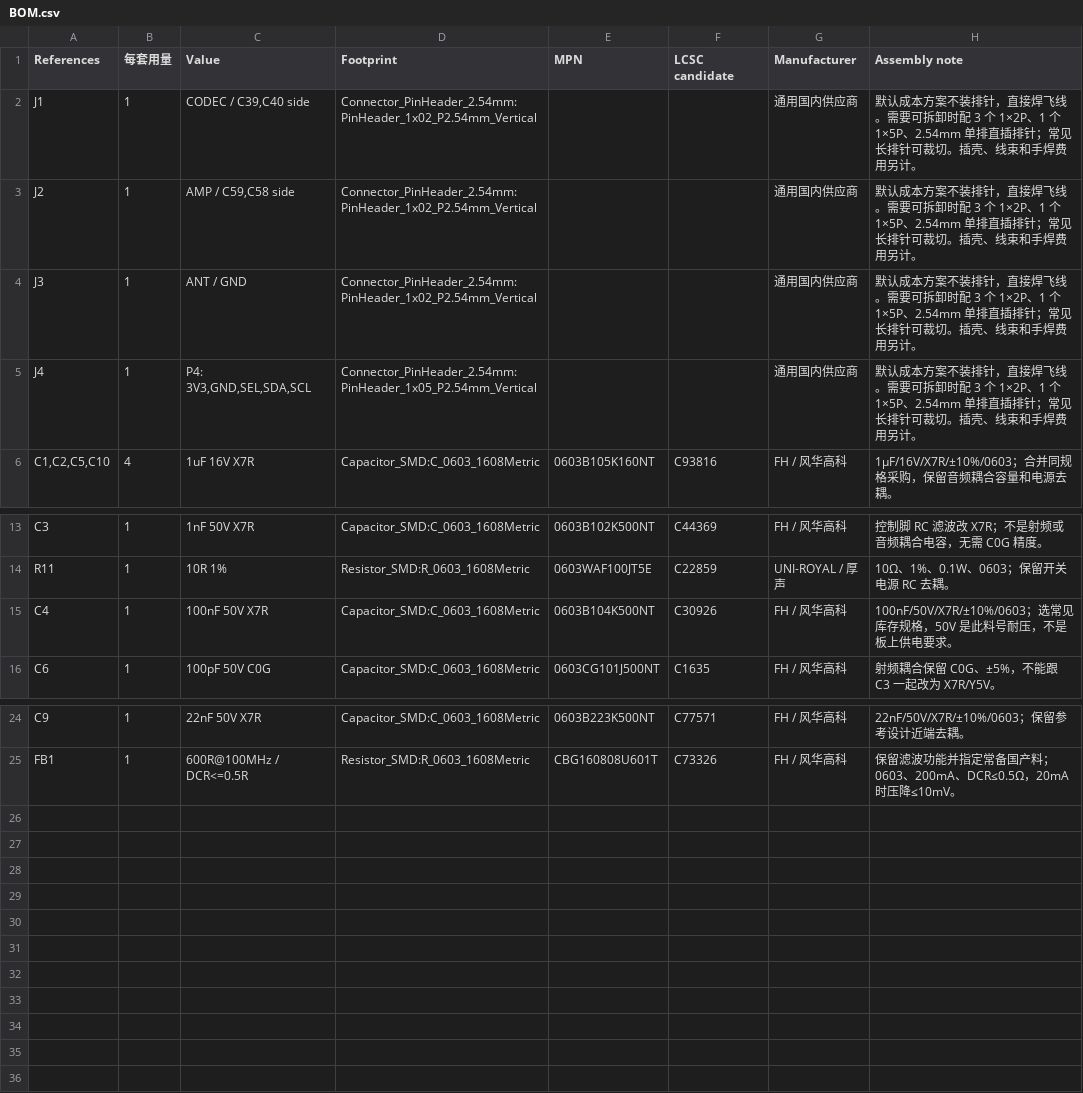
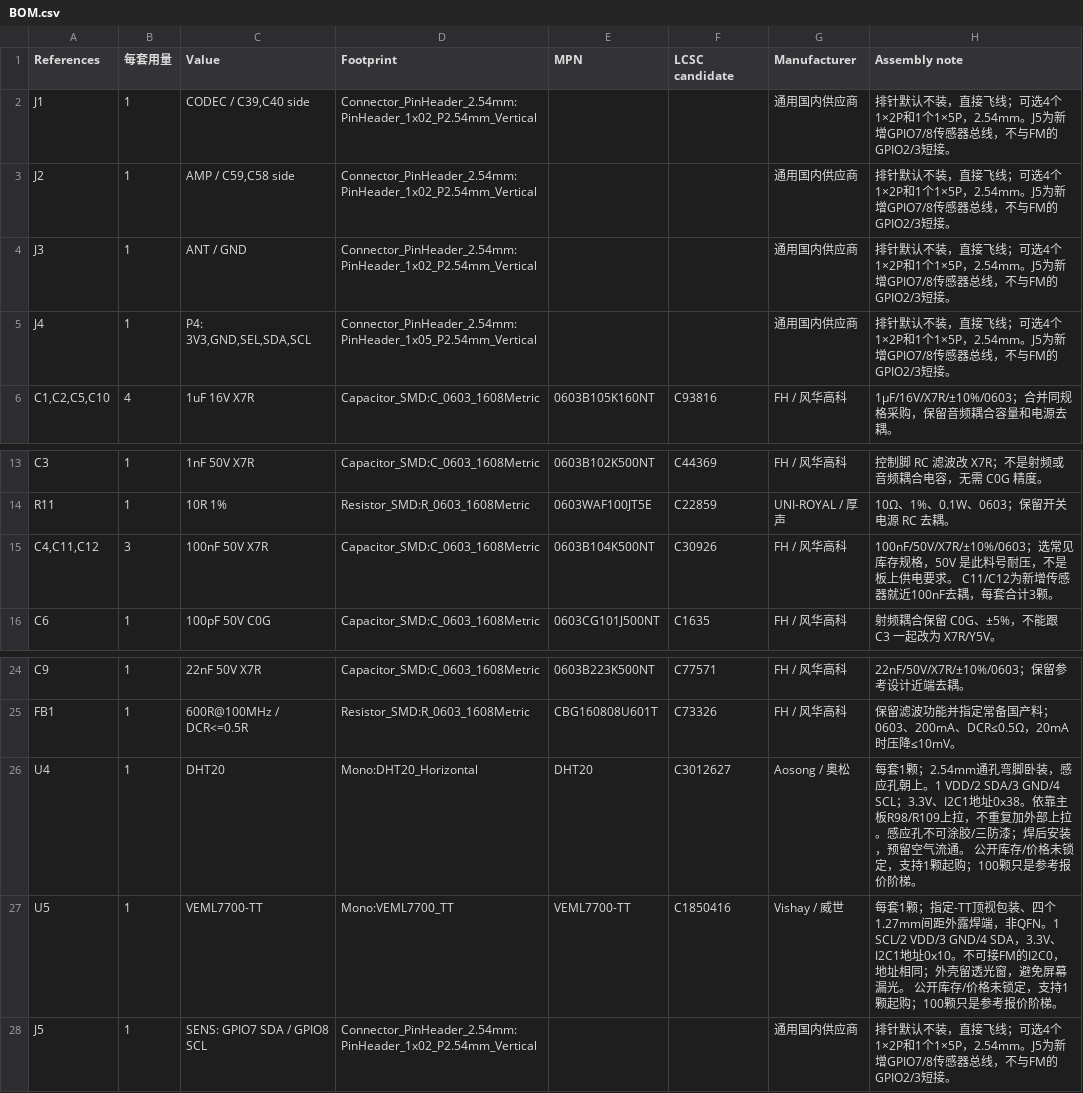
Before and after one commit to sundaydayhao/odb2-car-display, a CSV file: display_board/hardware/fm-mono-switch/BOM.csv, drawn as a sheet; only a part is shown, gaps mark what is left out.

```diff
--- a/display_board/hardware/fm-mono-switch/BOM.csv
+++ b/display_board/hardware/fm-mono-switch/BOM.csv
@@ -1,6 +1,6 @@
 References,每套用量,Value,Footprint,MPN,LCSC candidate,Manufacturer,Assembly note
-J1,1,"CODEC / C39,C40 side",Connector_PinHeader_2.54mm:PinHeader_1x02_P2.54mm_Vertical,,,通用国内供应商,默认成本方案不装排针，直接焊飞线。需要可拆卸时配 3 个 1×2P、1 个 1×5P、2.54mm 单排直插排针；常见长排针可裁切。插壳、线束和手焊费用另计。
-J2,1,"AMP / C59,C58 side",Connector_PinHeader_2.54mm:PinHeader_1x02_P2.54mm_Vertical,,,通用国内供应商,默认成本方案不装排针，直接焊飞线。需要可拆卸时配 3 个 1×2P、1 个 1×5P、2.54mm 单排直插排针；常见长排针可裁切。插壳、线束和手焊费用另计。
-J3,1,ANT / GND,Connector_PinHeader_2.54mm:PinHeader_1x02_P2.54mm_Vertical,,,通用国内供应商,默认成本方案不装排针，直接焊飞线。需要可拆卸时配 3 个 1×2P、1 个 1×5P、2.54mm 单排直插排针；常见长排针可裁切。插壳、线束和手焊费用另计。
-J4,1,"P4: 3V3,GND,SEL,SDA,SCL",Connector_PinHeader_2.54mm:PinHeader_1x05_P2.54mm_Vertical,,,通用国内供应商,默认成本方案不装排针，直接焊飞线。需要可拆卸时配 3 个 1×2P、1 个 1×5P、2.54mm 单排直插排针；常见长排针可裁切。插壳、线束和手焊费用另计。
+J1,1,"CODEC / C39,C40 side",Connector_PinHeader_2.54mm:PinHeader_1x02_P2.54mm_Vertical,,,通用国内供应商,排针默认不装，直接飞线；可选4个1×2P和1个1×5P，2.54mm。J5为新增GPIO7/8传感器总线，不与FM的GPIO2/3短接。
+J2,1,"AMP / C59,C58 side",Connector_PinHeader_2.54mm:PinHeader_1x02_P2.54mm_Vertical,,,通用国内供应商,排针默认不装，直接飞线；可选4个1×2P和1个1×5P，2.54mm。J5为新增GPIO7/8传感器总线，不与FM的GPIO2/3短接。
+J3,1,ANT / GND,Connector_PinHeader_2.54mm:PinHeader_1x02_P2.54mm_Vertical,,,通用国内供应商,排针默认不装，直接飞线；可选4个1×2P和1个1×5P，2.54mm。J5为新增GPIO7/8传感器总线，不与FM的GPIO2/3短接。
+J4,1,"P4: 3V3,GND,SEL,SDA,SCL",Connector_PinHeader_2.54mm:PinHeader_1x05_P2.54mm_Vertical,,,通用国内供应商,排针默认不装，直接飞线；可选4个1×2P和1个1×5P，2.54mm。J5为新增GPIO7/8传感器总线，不与FM的GPIO2/3短接。
 "C1,C2,C5,C10",4,1uF 16V X7R,Capacitor_SMD:C_0603_1608Metric,0603B105K160NT,C93816,FH / 风华高科,1µF/16V/X7R/±10%/0603；合并同规格采购，保留音频耦合容量和电源去耦。
@@ -14,3 +14,3 @@ C3,1,1nF 50V X7R,Capacitor_SMD:C_0603_1608Metric,0603B102K500NT,C44369,FH / 风
 R11,1,10R 1%,Resistor_SMD:R_0603_1608Metric,0603WAF100JT5E,C22859,UNI-ROYAL / 厚声,10Ω、1%、0.1W、0603；保留开关电源 RC 去耦。
-C4,1,100nF 50V X7R,Capacitor_SMD:C_0603_1608Metric,0603B104K500NT,C30926,FH / 风华高科,100nF/50V/X7R/±10%/0603；选常见库存规格，50V 是此料号耐压，不是板上供电要求。
+"C4,C11,C12",3,100nF 50V X7R,Capacitor_SMD:C_0603_1608Metric,0603B104K500NT,C30926,FH / 风华高科,100nF/50V/X7R/±10%/0603；选常见库存规格，50V 是此料号耐压，不是板上供电要求。 C11/C12为新增传感器就近100nF去耦，每套合计3颗。
 C6,1,100pF 50V C0G,Capacitor_SMD:C_0603_1608Metric,0603CG101J500NT,C1635,FH / 风华高科,射频耦合保留 C0G、±5%，不能跟 C3 一起改为 X7R/Y5V。
@@ -25 +25,4 @@ C9,1,22nF 50V X7R,Capacitor_SMD:C_0603_1608Metric,0603B223K500NT,C77571,FH / 风
 FB1,1,600R@100MHz / DCR<=0.5R,Resistor_SMD:R_0603_1608Metric,CBG160808U601T,C73326,FH / 风华高科,保留滤波功能并指定常备国产料；0603、200mA、DCR≤0.5Ω，20mA 时压降≤10mV。
+U4,1,DHT20,Mono:DHT20_Horizontal,DHT20,C3012627,Aosong / 奥松,每套1颗；2.54mm通孔弯脚卧装，感应孔朝上。1 VDD/2 SDA/3 GND/4 SCL；3.3V、I2C1地址0x38。依靠主板R98/R109上拉，不重复加外部上拉。感应孔不可涂胶/三防漆；焊后安装，预留空气流通。 公开库存/价格未锁定，支持1颗起购；100颗只是参考报价阶梯。
+U5,1,VEML7700-TT,Mono:VEML7700_TT,VEML7700-TT,C1850416,Vishay / 威世,每套1颗；指定-TT顶视包装、四个1.27mm间距外露焊端，非QFN。1 SCL/2 VDD/3 GND/4 SDA，3.3V、I2C1地址0x10。不可接FM的I2C0，地址相同；外壳留透光窗，避免屏幕漏光。 公开库存/价格未锁定，支持1颗起购；100颗只是参考报价阶梯。
+J5,1,SENS: GPIO7 SDA / GPIO8 SCL,Connector_PinHeader_2.54mm:PinHeader_1x02_P2.54mm_Vertical,,,通用国内供应商,排针默认不装，直接飞线；可选4个1×2P和1个1×5P，2.54mm。J5为新增GPIO7/8传感器总线，不与FM的GPIO2/3短接。
```
Also changed, not shown: display_board/hardware/fm-mono-switch/BOM-cost.csv, 26 other files.
